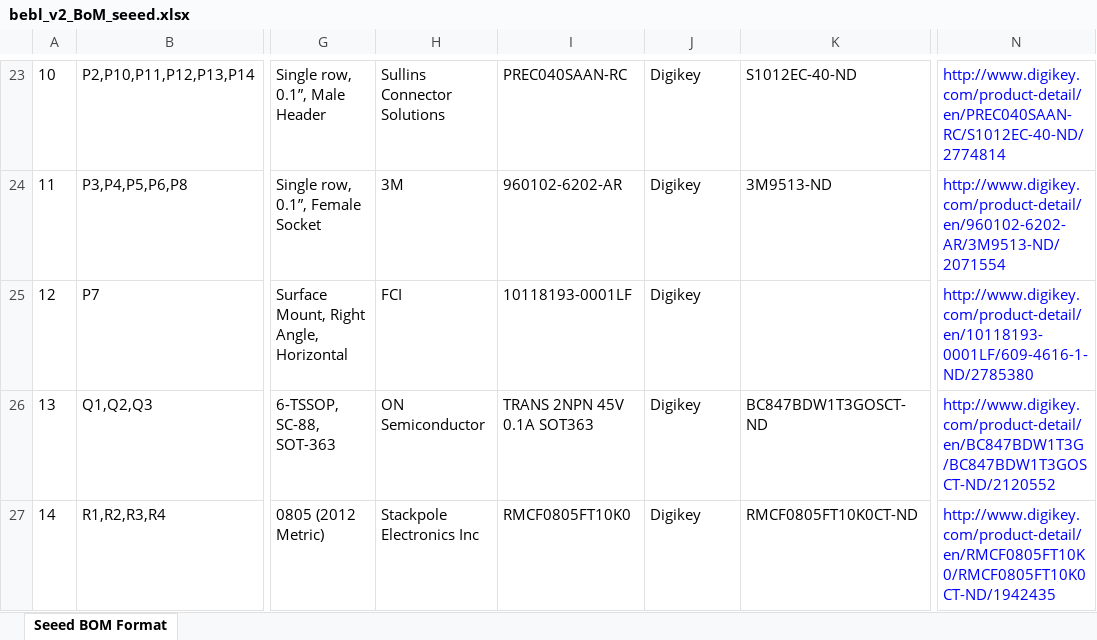
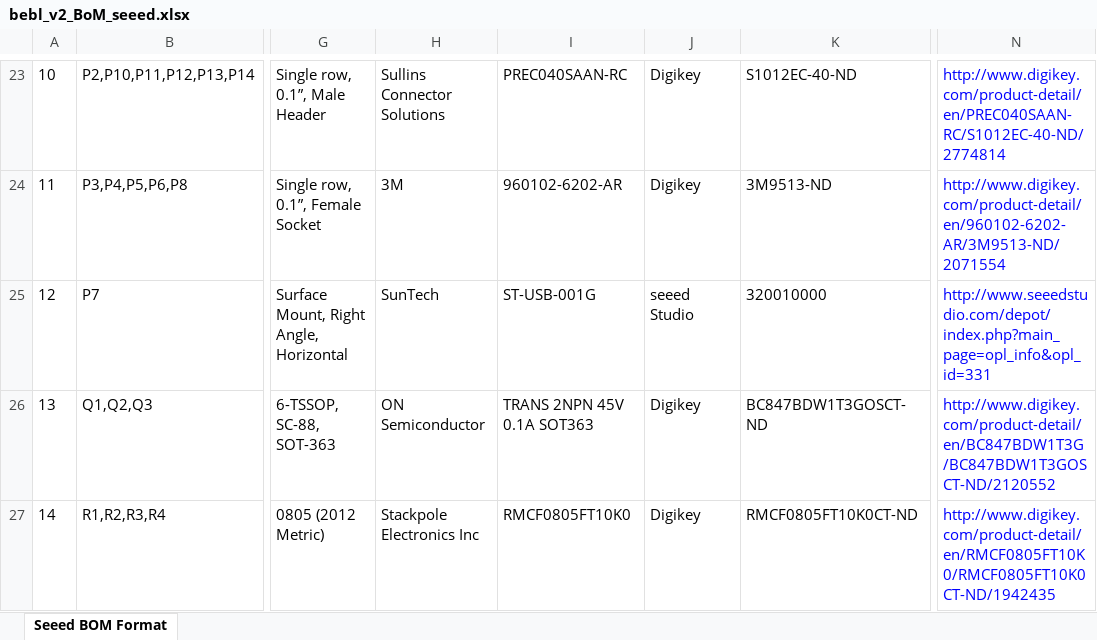
Before and after one commit to wyolum/bebl_v2, an Excel workbook: kicad/bebl_v2_BoM_seeed.xlsx, sheet Seeed BOM Format, drawn as a sheet; only a part is shown, gaps mark what is left out; values as stored, in another font and other column widths than the file's, no borders; charts and pictures not drawn; the diff names each change by its address in the sheet, - before the commit and + after, or states it on an @@ line.

```diff
--- a/kicad/bebl_v2_BoM_seeed.xlsx (sheet Seeed BOM Format)
+++ b/kicad/bebl_v2_BoM_seeed.xlsx (sheet Seeed BOM Format)
-H25: FCI
+H25: SunTech
-I25: 10118193-0001LF
+I25: ST-USB-001G
-J25: Digikey
+J25: seeed Studio
-K25: (empty)
+K25: 320010000
-N25: http://www.digikey.com/product-detail/en/10118193-0001LF/609-4616-1-ND/2785380
+N25: http://www.seeedstudio.com/depot/index.php?main_page=opl_info&opl_id=331
```
Also changed, not shown: kicad/PCB Technology Requirement Format V1 for bebl_v2.xlsx, 39 other files.
